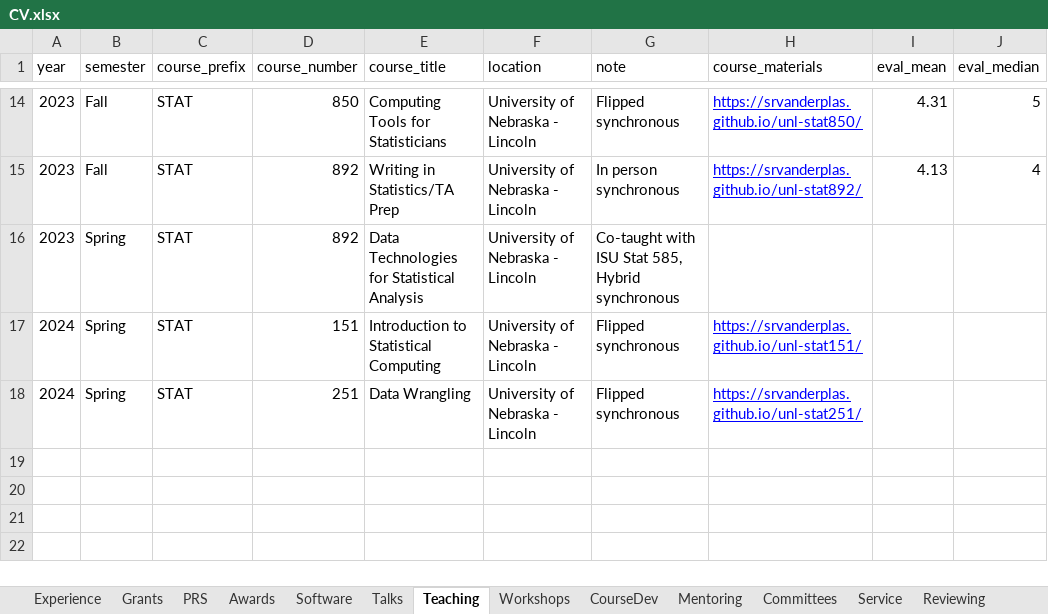
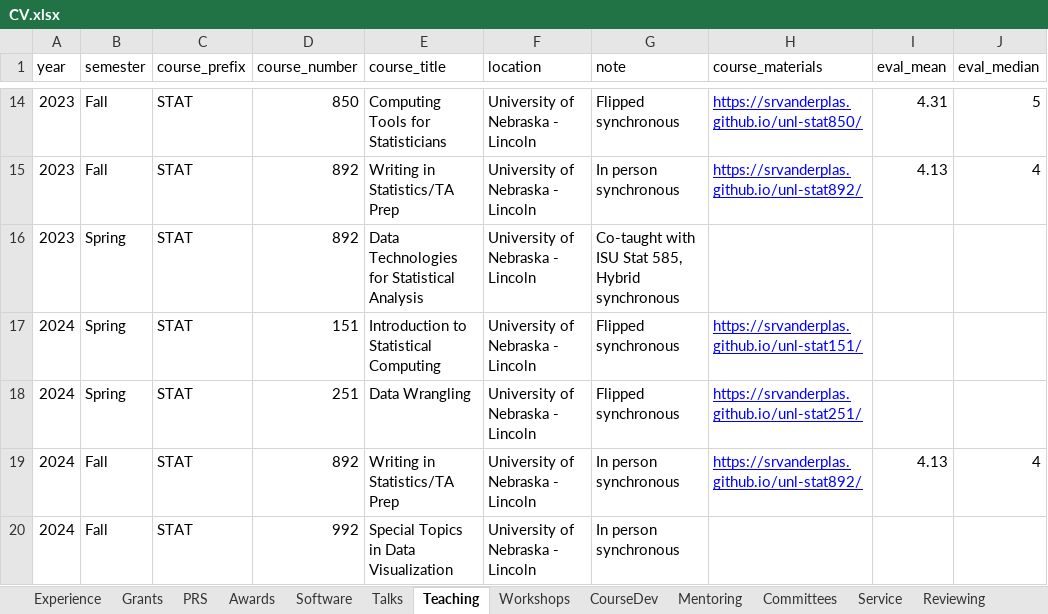
Before and after one commit to srvanderplas/cv-data, an Excel workbook: CV.xlsx, sheet Teaching, drawn as a sheet; only a part is shown, gaps mark what is left out; values as stored, in another font and other column widths than the file's, no borders; the diff names each change by its address in the sheet, - before the commit and + after, or states it on an @@ line.

```diff
--- a/CV.xlsx (sheet Teaching)
+++ b/CV.xlsx (sheet Teaching)
+row 19: 2024 | Fall | STAT | 892 | Writing in Statistics/TA Prep | University of Nebraska - Lincoln | In person synchronous | https://srvanderplas.github.io/unl-stat892/ | 4.13 | 4
+row 20: 2024 | Fall | STAT | 992 | Special Topics in Data Visualization | University of Nebraska - Lincoln | In person synchronous
```
Also changed, not shown: sheet Talks, sheet Service, sheet Committees, sheet Software, sheet Grants, formulas that keep their value.
